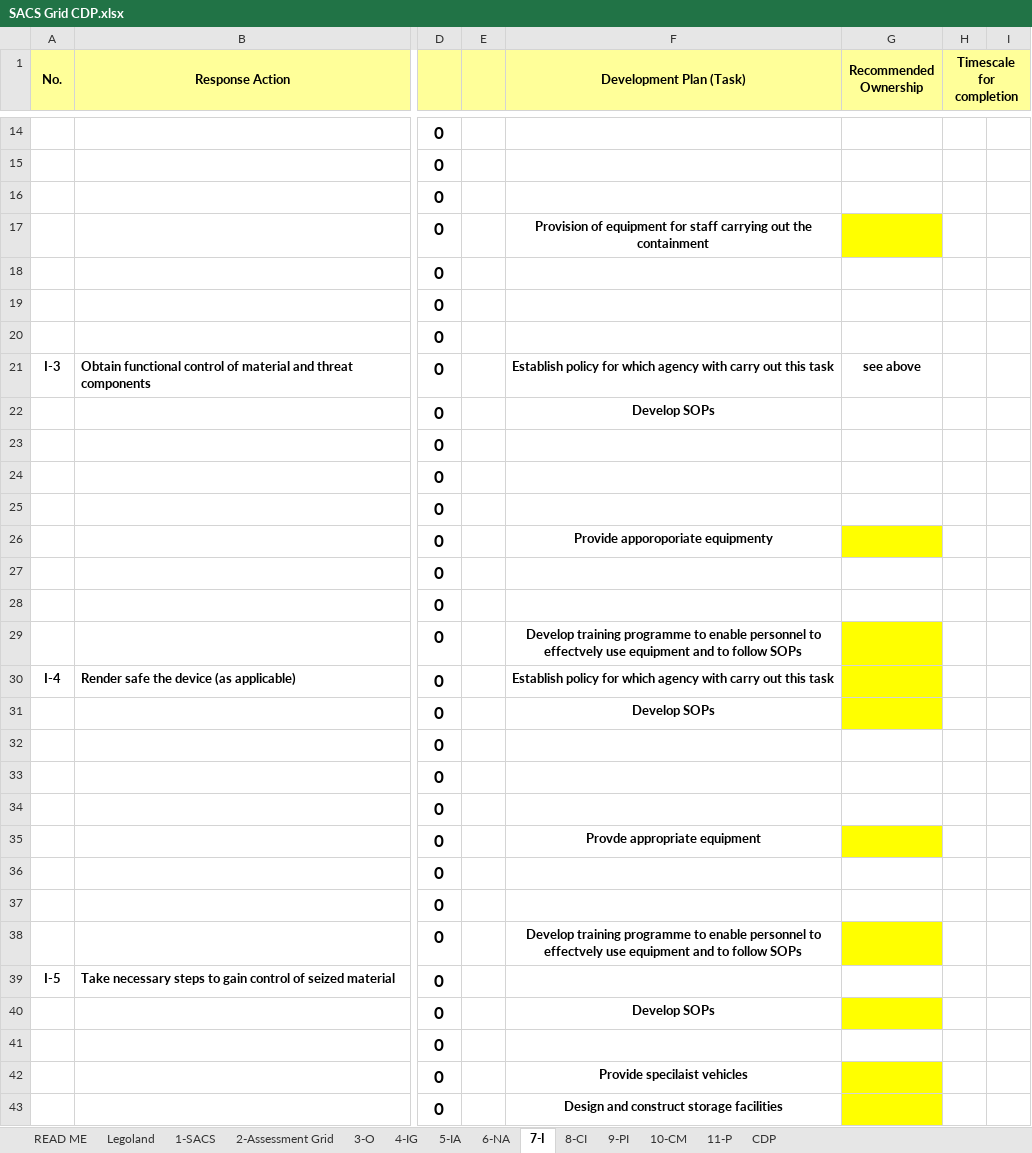
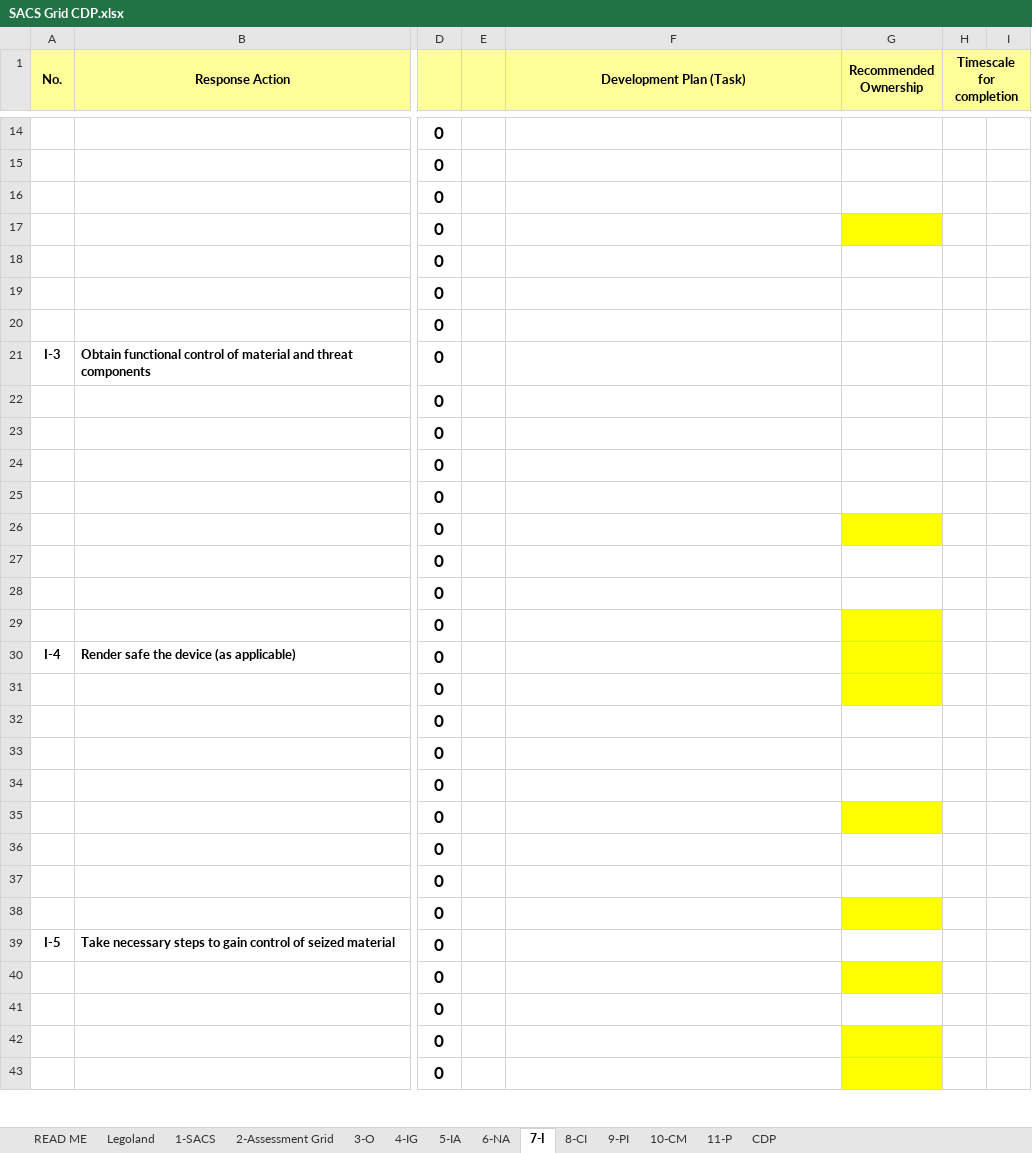
Before and after one commit to jkarpisek/iaea-sacs, an Excel workbook: SACS Grid CDP.xlsx, sheet 7-I, drawn as a sheet; only a part is shown, gaps mark what is left out; values as stored, in another font and other column widths than the file's, no borders; charts and pictures and conditional formats not drawn; the diff covers the shown part only; the diff names each change by its address in the sheet, - before the commit and + after, or states it on an @@ line.

```diff
--- a/SACS Grid CDP.xlsx (sheet 7-I)
+++ b/SACS Grid CDP.xlsx (sheet 7-I)
-F17 (Development Plan (Task)): Provision of equipment for staff carrying out the containment
+F17 (Development Plan (Task)): (empty)
-F21 (Development Plan (Task)): Establish policy for which agency with carry out this task
+F21 (Development Plan (Task)): (empty)
-G21 (Recommended Ownership): see above
+G21 (Recommended Ownership): (empty)
-F22 (Development Plan (Task)): Develop SOPs
+F22 (Development Plan (Task)): (empty)
-F26 (Development Plan (Task)): Provide apporoporiate equipmenty
+F26 (Development Plan (Task)): (empty)
-F29 (Development Plan (Task)): Develop training programme to enable personnel to effectvely use equipment and to follow SOPs
+F29 (Development Plan (Task)): (empty)
-F30 (Development Plan (Task)): Establish policy for which agency with carry out this task
+F30 (Development Plan (Task)): (empty)
-F31 (Development Plan (Task)): Develop SOPs
+F31 (Development Plan (Task)): (empty)
-F35 (Development Plan (Task)): Provde appropriate equipment
+F35 (Development Plan (Task)): (empty)
-F38 (Development Plan (Task)): Develop training programme to enable personnel to effectvely use equipment and to follow SOPs
+F38 (Development Plan (Task)): (empty)
-F40 (Development Plan (Task)): Develop SOPs
+F40 (Development Plan (Task)): (empty)
-F42 (Development Plan (Task)): Provide specilaist vehicles
+F42 (Development Plan (Task)): (empty)
-F43 (Development Plan (Task)): Design and construct storage facilities
+F43 (Development Plan (Task)): (empty)
```
Also changed, not shown: 11 edited cells elsewhere in this sheet, sheet 8-CI, sheet 6-NA, sheet 4-IG, sheet 5-IA, sheet CDP, sheet 3-O, 3 more sheets, formulas that keep their value, charts or pictures, 1 other file.
